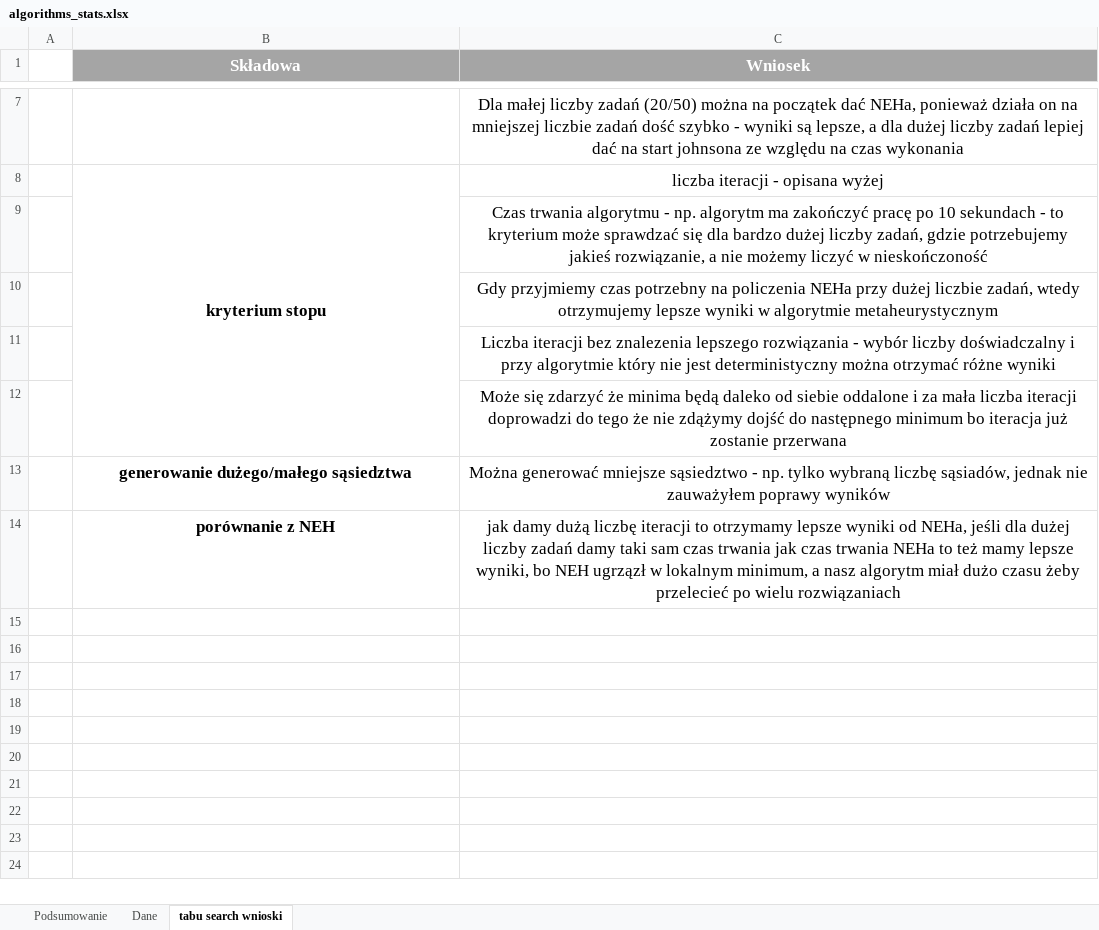
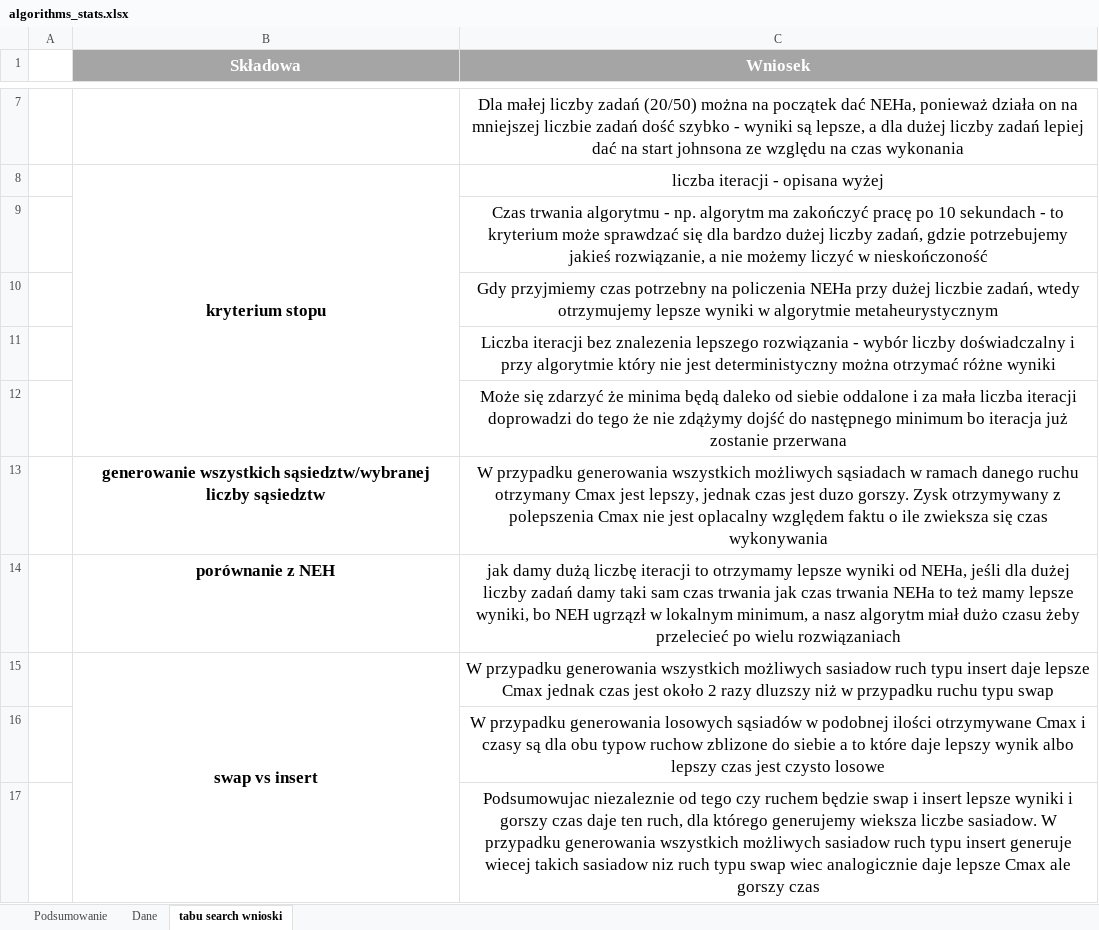
Before and after one commit to JakubKedzierski/SPD, an Excel workbook: flowshop_problem/stats/algorithms_stats.xlsx, sheet tabu search wnioski, drawn as a sheet; only a part is shown, gaps mark what is left out; values as stored, in another font and other column widths than the file's, no borders; removed rows and columns are numbered as before the commit, all else as after; the diff names each change by its address in the sheet, - before the commit and + after, or states it on an @@ line.

```diff
--- a/flowshop_problem/stats/algorithms_stats.xlsx (sheet tabu search wnioski)
+++ b/flowshop_problem/stats/algorithms_stats.xlsx (sheet tabu search wnioski)
-row 13:  | generowanie dużego/małego sąsiedztwa | Można generować mniejsze sąsiedztwo - np. tylko wybraną liczbę sąsiadów, jednak nie zauważyłem poprawy wyników
+row 13:  | generowanie wszystkich sąsiedztw/wybranej liczby sąsiedztw | W przypadku generowania wszystkich możliwych sąsiadach w ramach danego ruchu otrzymany Cmax jest lepszy, jednak czas jest duzo gorszy. Zysk otrzymywany z polepszenia Cmax nie jest oplacalny względem faktu o ile zwieksza się czas wykonywania
+row 15:  | swap vs insert | W przypadku generowania wszystkich możliwych sasiadow ruch typu insert daje lepsze Cmax jednak czas jest około 2 razy dluzszy niż w przypadku ruchu typu swap
+row 16:  |  | W przypadku generowania losowych sąsiadów w podobnej ilości otrzymywane Cmax i czasy są dla obu typow ruchow zblizone do siebie a to które daje lepszy wynik albo lepszy czas jest czysto losowe
+row 17:  |  | Podsumowujac niezaleznie od tego czy ruchem będzie swap i insert lepsze wyniki i gorszy czas daje ten ruch, dla którego generujemy wieksza liczbe sasiadow. W przypadku generowania wszystkich możliwych sasiadow ruch typu insert generuje wiecej takich sasiadow niz ruch typu swap wiec analogicznie daje lepsze Cmax ale gorszy czas
```
Also changed, not shown: sheet Dane, sheet Podsumowanie, charts or pictures.
